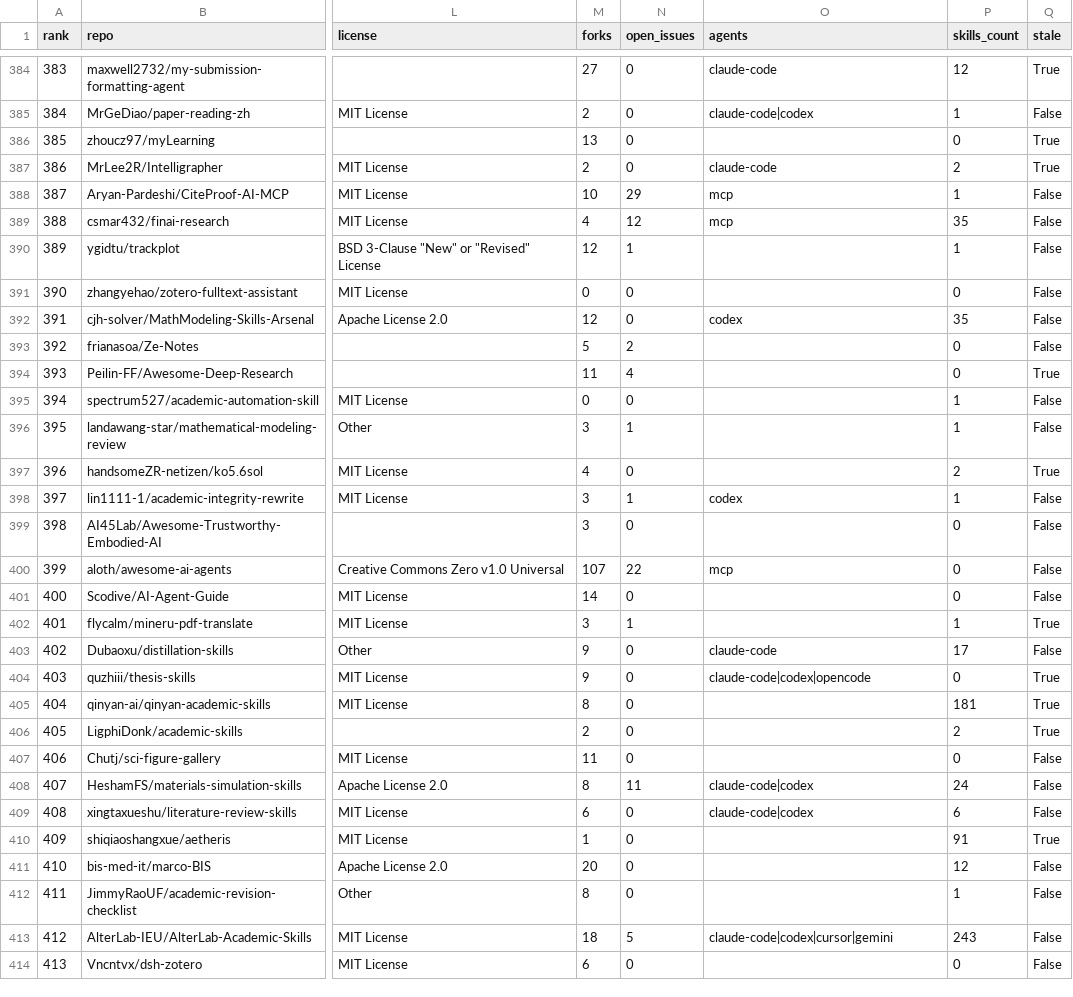
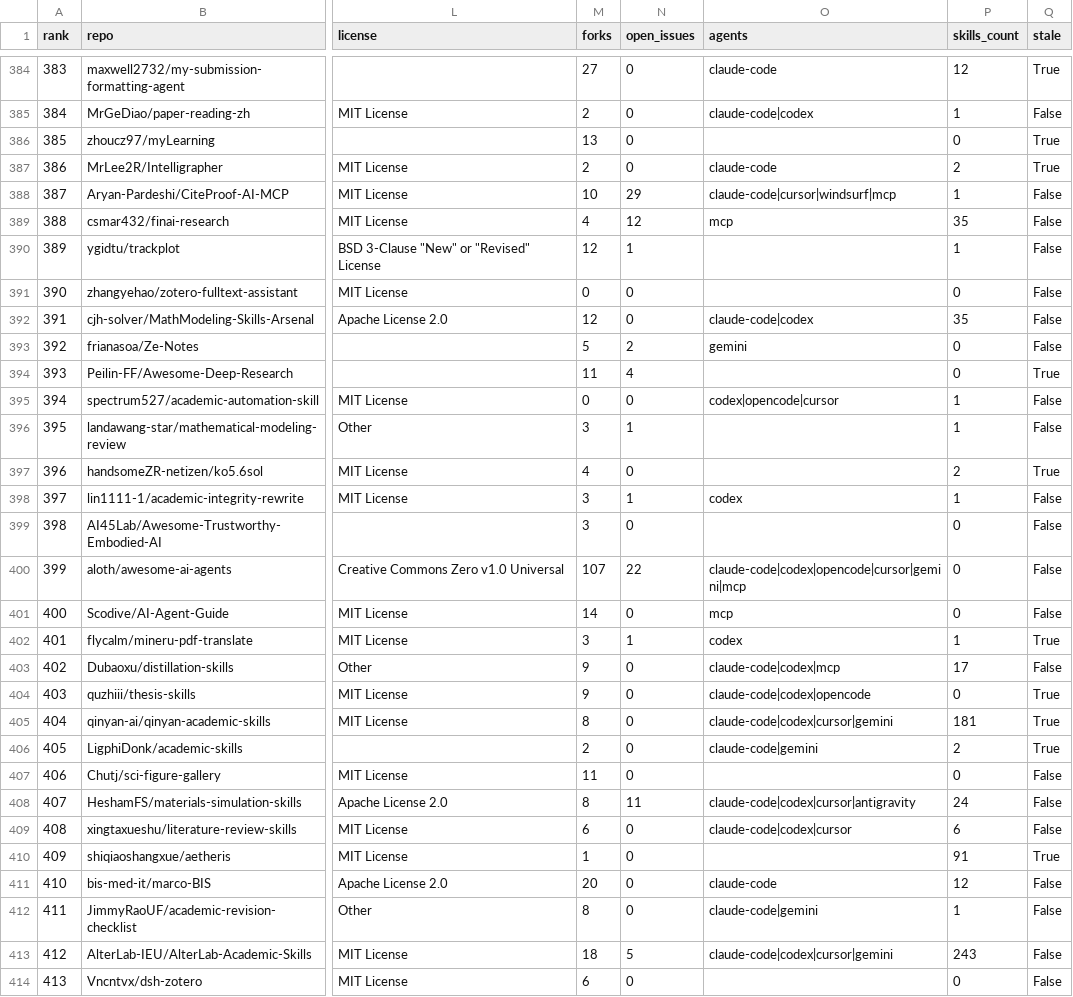
Before and after one commit to RiceAI88/shushu-research-skills, a CSV file: data/rankings.csv, drawn as a sheet; only a part is shown, gaps mark what is left out; the diff covers the shown part only; the diff names each change by its address in the sheet, - before the commit and + after, or states it on an @@ line.

```diff
--- a/data/rankings.csv
+++ b/data/rankings.csv
-O388 (agents): mcp
+O388 (agents): claude-code|cursor|windsurf|mcp
-O392 (agents): codex
+O392 (agents): claude-code|codex
-O393 (agents): (empty)
+O393 (agents): gemini
-O395 (agents): (empty)
+O395 (agents): codex|opencode|cursor
-O400 (agents): mcp
+O400 (agents): claude-code|codex|opencode|cursor|gemini|mcp
-O401 (agents): (empty)
+O401 (agents): mcp
-O402 (agents): (empty)
+O402 (agents): codex
-O403 (agents): claude-code
+O403 (agents): claude-code|codex|mcp
-O405 (agents): (empty)
+O405 (agents): claude-code|codex|cursor|gemini
-O406 (agents): (empty)
+O406 (agents): claude-code|gemini
-O408 (agents): claude-code|codex
+O408 (agents): claude-code|codex|cursor|antigravity
-O409 (agents): claude-code|codex
+O409 (agents): claude-code|codex|cursor
-O411 (agents): (empty)
+O411 (agents): claude-code
-O412 (agents): (empty)
+O412 (agents): claude-code|gemini
```
Also changed, not shown: 152 edited cells elsewhere in this file, 13 other files.
